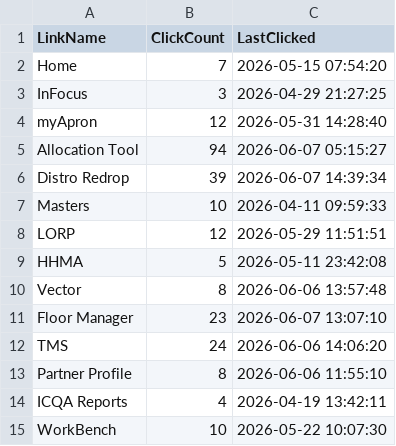
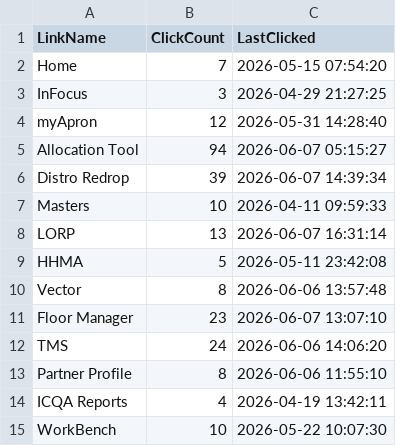
Before and after one commit to ixservices-bit/ixservices.github.io, a CSV file: data/QuickLinkUsage.csv, drawn as a sheet; only a part is shown.

```diff
--- a/data/QuickLinkUsage.csv
+++ b/data/QuickLinkUsage.csv
@@ -7,3 +7,3 @@ Distro Redrop,39,2026-06-07 14:39:34
 Masters,10,2026-04-11 09:59:33
-LORP,12,2026-05-29 11:51:51
+LORP,13,2026-06-07 16:31:14
 HHMA,5,2026-05-11 23:42:08
```
Also changed, not shown: data/FeatureUsage.csv, data/UserUsage.csv, 1 other file.
